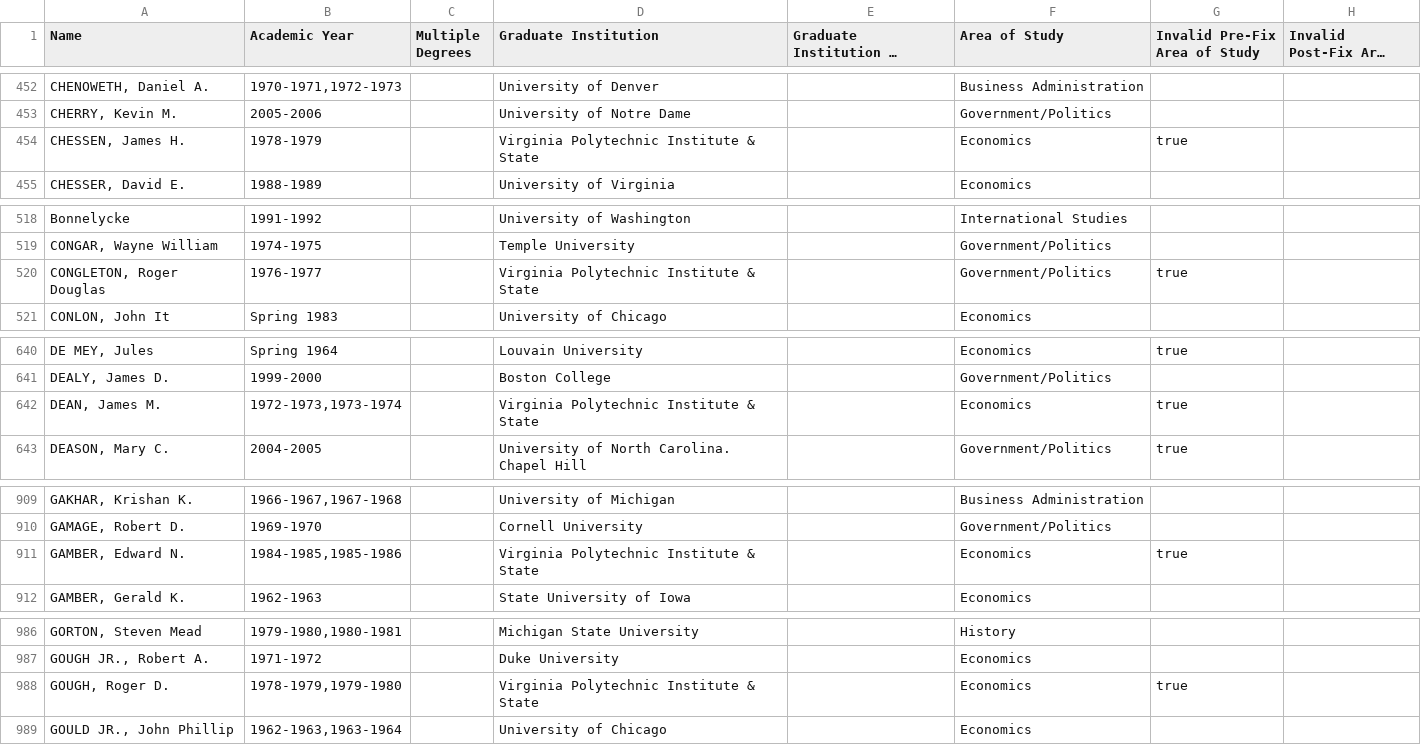
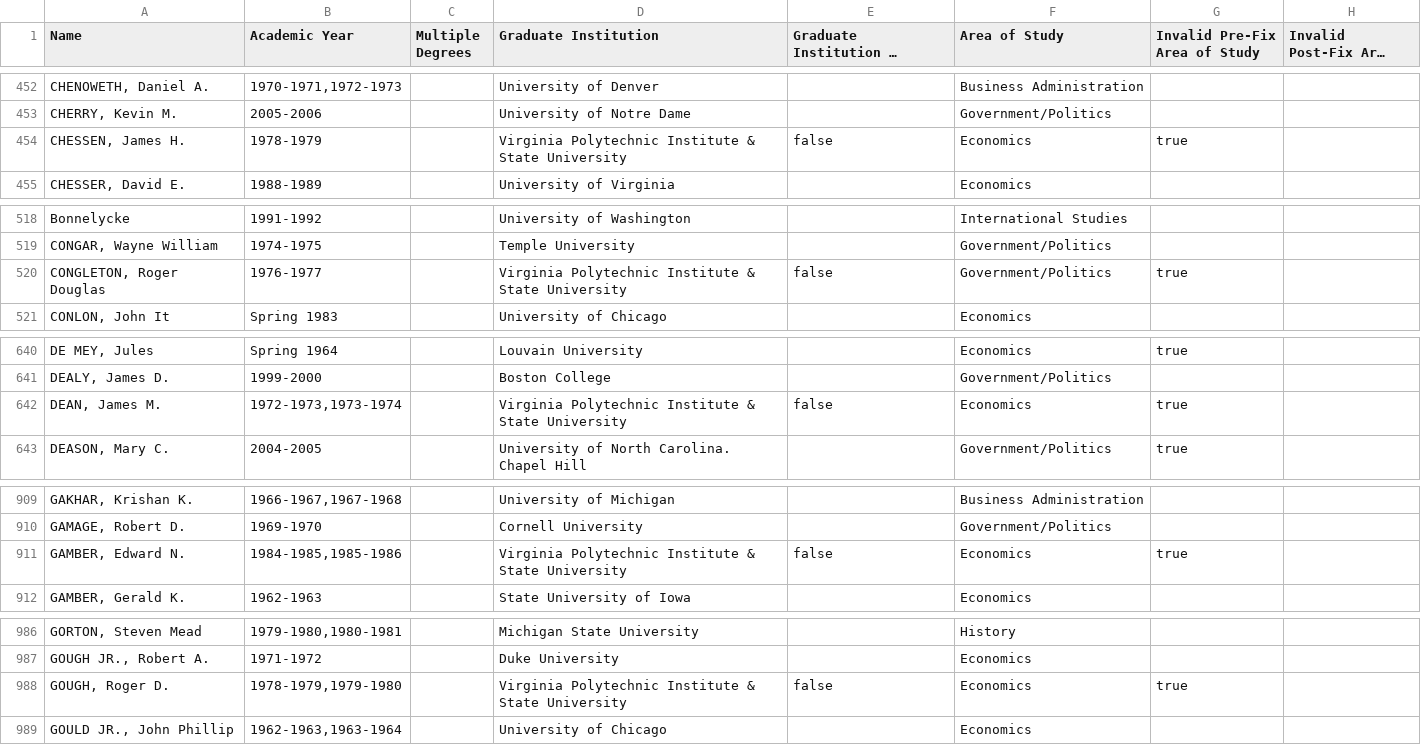
Before and after one commit to Vandivier/data-science-practice, a CSV file: js/earhart-fellows/output.csv, drawn as a sheet; only a part is shown, gaps mark what is left out; long unchanged cells end in …; the diff covers the shown part only; the diff names each change by its address in the sheet, - before the commit and + after, or states it on an @@ line.

```diff
--- a/js/earhart-fellows/output.csv
+++ b/js/earhart-fellows/output.csv
-D454 (Graduate Institution): Virginia Polytechnic Institute & State
+D454 (Graduate Institution): Virginia Polytechnic Institute & State University
-E454: (empty)
+E454: false
-D520 (Graduate Institution): Virginia Polytechnic Institute & State
+D520 (Graduate Institution): Virginia Polytechnic Institute & State University
-E520: (empty)
+E520: false
-D642 (Graduate Institution): Virginia Polytechnic Institute & State
+D642 (Graduate Institution): Virginia Polytechnic Institute & State University
-E642: (empty)
+E642: false
-D911 (Graduate Institution): Virginia Polytechnic Institute & State
+D911 (Graduate Institution): Virginia Polytechnic Institute & State University
-E911: (empty)
+E911: false
-D988 (Graduate Institution): Virginia Polytechnic Institute & State
+D988 (Graduate Institution): Virginia Polytechnic Institute & State University
-E988: (empty)
+E988: false
```
Also changed, not shown: 71 edited cells elsewhere in this file, js/earhart-fellows/graduate-instiutions.csv, 1 other file.
